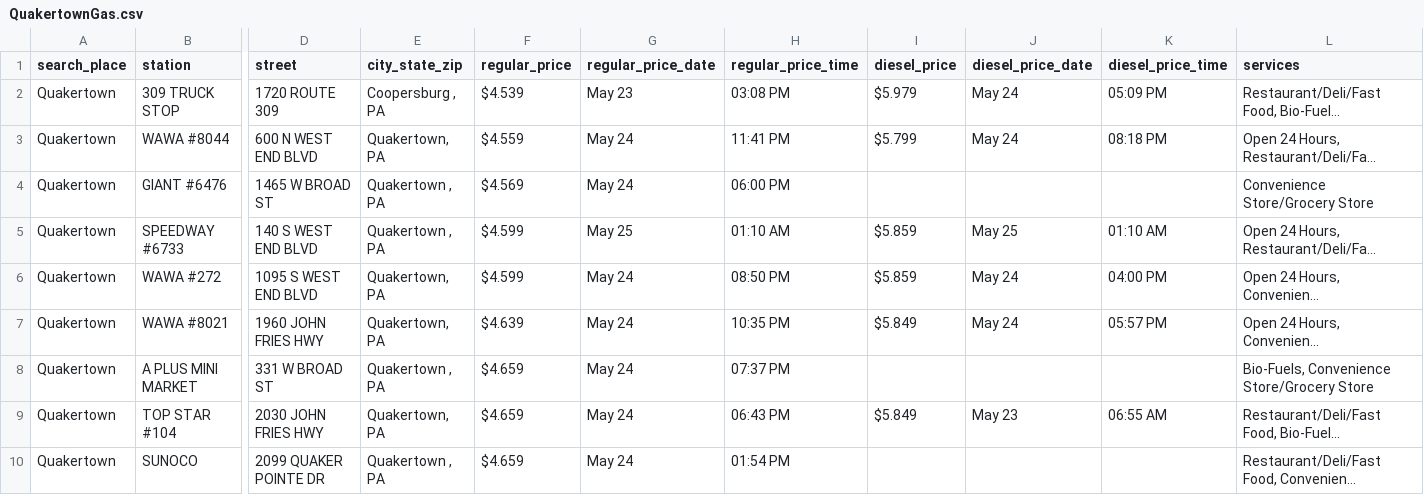
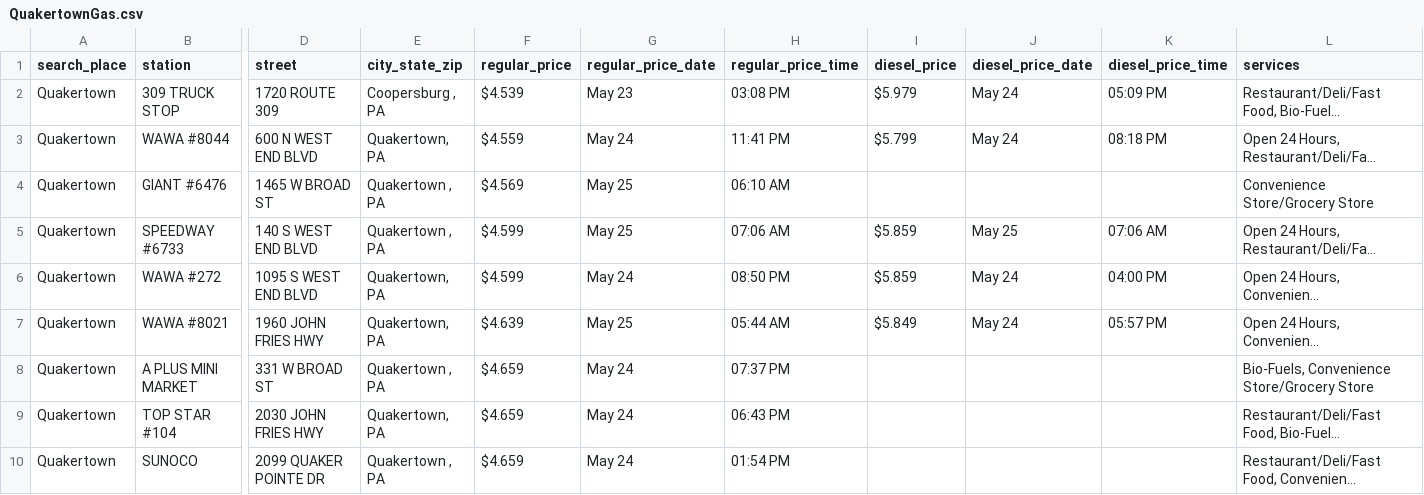
Before and after one commit to CUlleryUSATRepos/BucksGasRepo, a CSV file: BucksGasPrices/QuakertownGas.csv, drawn as a sheet; only a part is shown, gaps mark what is left out; long unchanged cells end in …; the diff names each change by its address in the sheet, - before the commit and + after, or states it on an @@ line.

Commit message:
Auto update gas prices 2026-05-25 08:01:03

```diff
--- a/BucksGasPrices/QuakertownGas.csv
+++ b/BucksGasPrices/QuakertownGas.csv
-G4 (regular_price_date): May 24
+G4 (regular_price_date): May 25
-H4 (regular_price_time): 06:00 PM
+H4 (regular_price_time): 06:10 AM
-H5 (regular_price_time): 01:10 AM
+H5 (regular_price_time): 07:06 AM
-K5 (diesel_price_time): 01:10 AM
+K5 (diesel_price_time): 07:06 AM
-G7 (regular_price_date): May 24
+G7 (regular_price_date): May 25
-H7 (regular_price_time): 10:35 PM
+H7 (regular_price_time): 05:44 AM
-I9 (diesel_price): $5.849
+I9 (diesel_price): (empty)
-J9 (diesel_price_date): May 23
+J9 (diesel_price_date): (empty)
-K9 (diesel_price_time): 06:55 AM
+K9 (diesel_price_time): (empty)
```
Also changed, not shown: BucksAreaAverages/BensalemAverages.csv, BucksAreaAverages/BristolAverages.csv, 57 other files.
